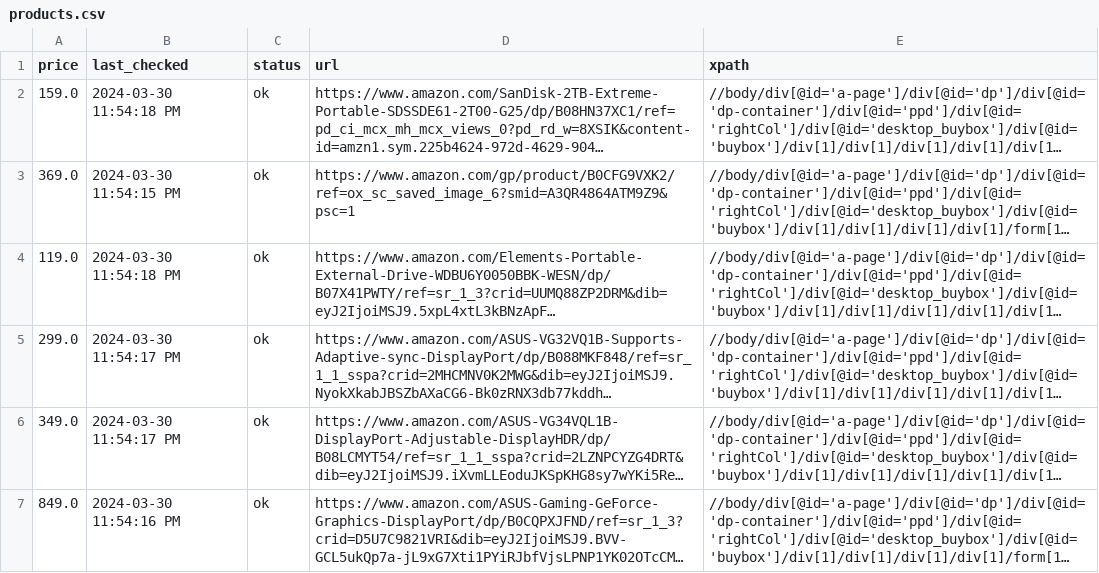
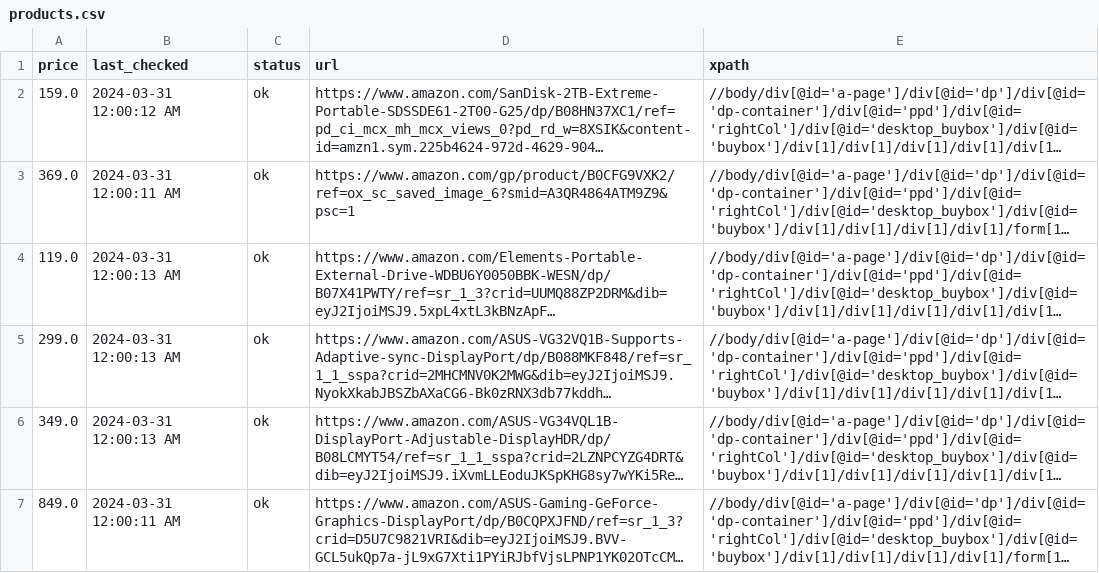
Before and after one commit to misranrifat/price-tracker, a CSV file: products.csv, drawn as a sheet; long unchanged cells end in …; the diff names each change by its address in the sheet, - before the commit and + after, or states it on an @@ line.

Commit message:
Updating products.csv and app.log

```diff
--- a/products.csv
+++ b/products.csv
-B2 (last_checked): 2024-03-30 11:54:18 PM
+B2 (last_checked): 2024-03-31 12:00:12 AM
-B3 (last_checked): 2024-03-30 11:54:15 PM
+B3 (last_checked): 2024-03-31 12:00:11 AM
-B4 (last_checked): 2024-03-30 11:54:18 PM
+B4 (last_checked): 2024-03-31 12:00:13 AM
-B5:B6 (last_checked): 2024-03-30 11:54:17 PM
+B5:B6 (last_checked): 2024-03-31 12:00:13 AM
-B7 (last_checked): 2024-03-30 11:54:16 PM
+B7 (last_checked): 2024-03-31 12:00:11 AM
```
Also changed, not shown: 1 other file.
